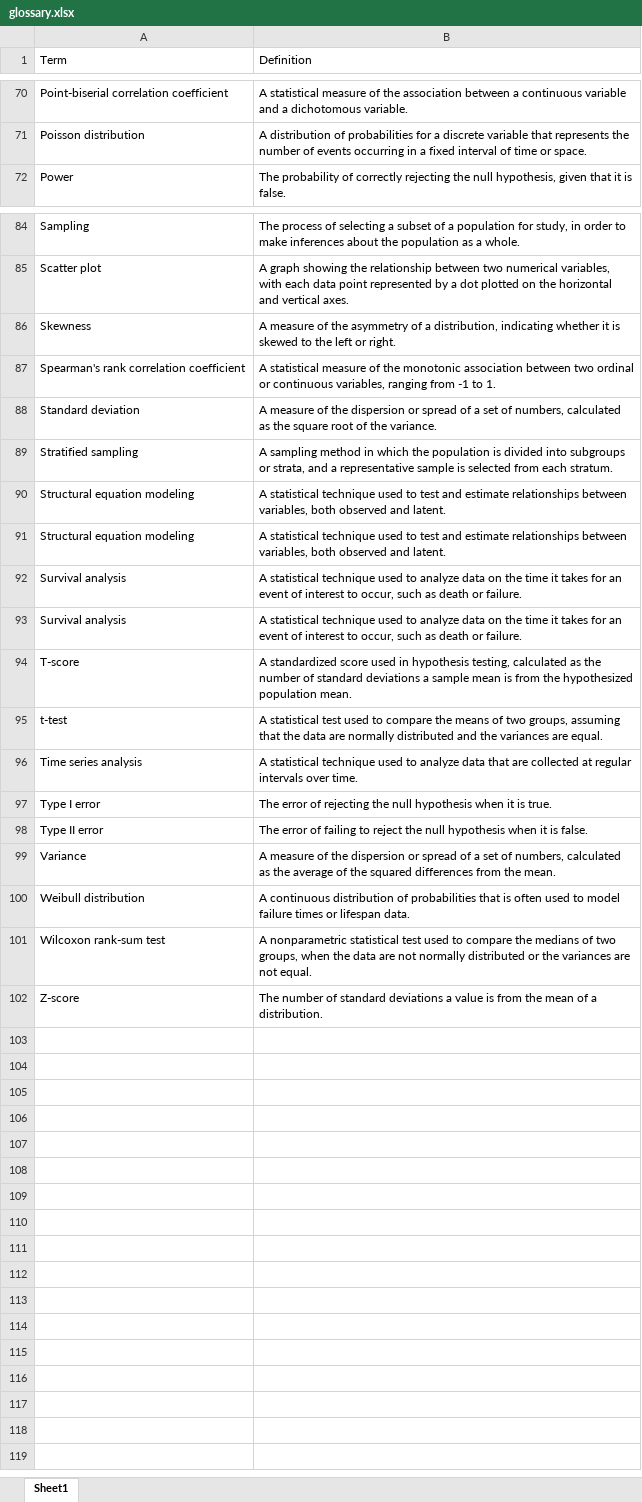
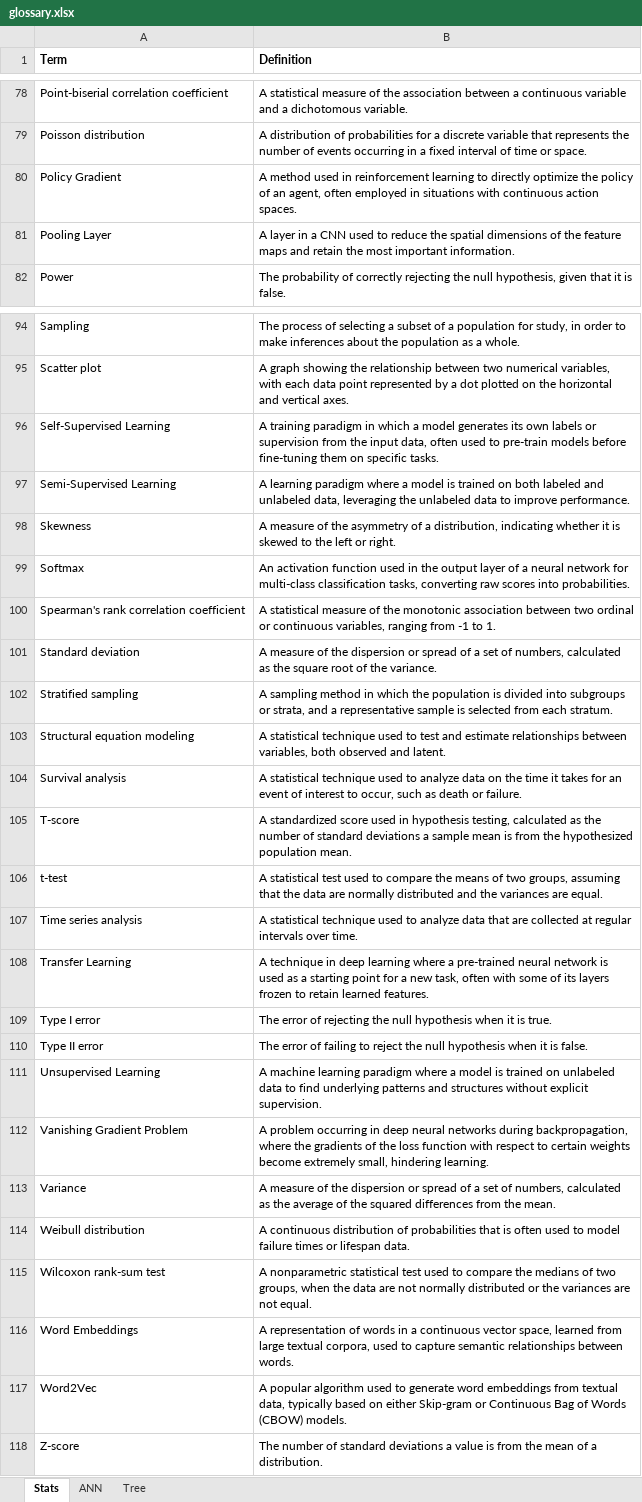
Before and after one commit to rohitfarmer/dataalltheway, an Excel workbook: glossary/glossary.xlsx, sheet Stats, drawn as a sheet; only a part is shown, gaps mark what is left out; values as stored, in another font and other column widths than the file's, no borders; removed rows and columns are numbered as before the commit, all else as after; the diff covers the shown part only; the diff names each change by its address in the sheet, - before the commit and + after, or states it on an @@ line.

```diff
--- a/glossary/glossary.xlsx (sheet Stats)
+++ b/glossary/glossary.xlsx (sheet Stats)
-sheet tab: Sheet1
+sheet tab: Stats
+sheet tab: ANN
+sheet tab: Tree
-A1:B1 bold: off
+A1:B1 bold: on
+row 80: Policy Gradient | A method used in reinforcement learning to directly optimize the policy of an agent, often employed in situations with continuous action spaces.
+row 81: Pooling Layer | A layer in a CNN used to reduce the spatial dimensions of the feature maps and retain the most important information.
+row 96: Self-Supervised Learning | A training paradigm in which a model generates its own labels or supervision from the input data, often used to pre-train models before fine-tuning them on specific tasks.
+row 97: Semi-Supervised Learning | A learning paradigm where a model is trained on both labeled and unlabeled data, leveraging the unlabeled data to improve performance.
+row 99: Softmax | An activation function used in the output layer of a neural network for multi-class classification tasks, converting raw scores into probabilities.
-row 91: Structural equation modeling | A statistical technique used to test and estimate relationships between variables, both observed and latent.
-row 92: Survival analysis | A statistical technique used to analyze data on the time it takes for an event of interest to occur, such as death or failure.
+row 108: Transfer Learning | A technique in deep learning where a pre-trained neural network is used as a starting point for a new task, often with some of its layers frozen to retain learned features.
+row 111: Unsupervised Learning | A machine learning paradigm where a model is trained on unlabeled data to find underlying patterns and structures without explicit supervision.
+row 112: Vanishing Gradient Problem | A problem occurring in deep neural networks during backpropagation, where the gradients of the loss function with respect to certain weights become extremely small, hindering learning.
+row 116: Word Embeddings | A representation of words in a continuous vector space, learned from large textual corpora, used to capture semantic relationships between words.
+row 117: Word2Vec | A popular algorithm used to generate word embeddings from textual data, typically based on either Skip-gram or Continuous Bag of Words (CBOW) models.
```
Also changed, not shown: 8 added rows elsewhere in this sheet, 4 other files.
